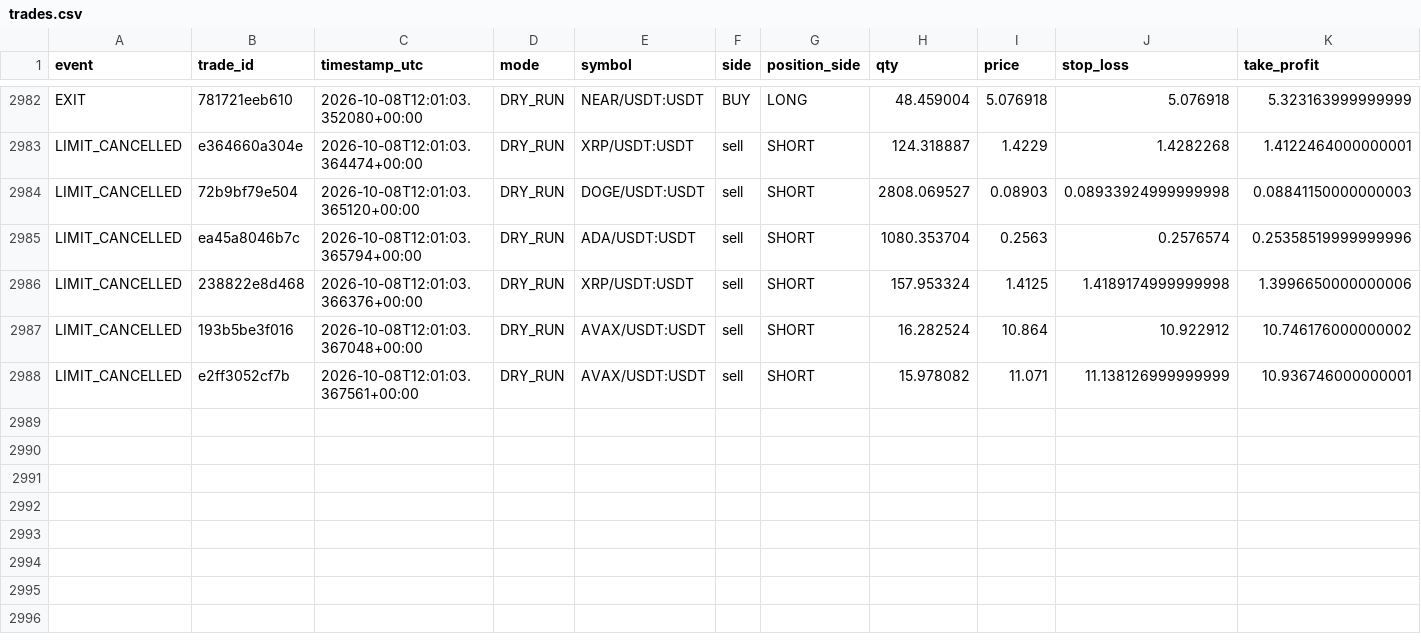
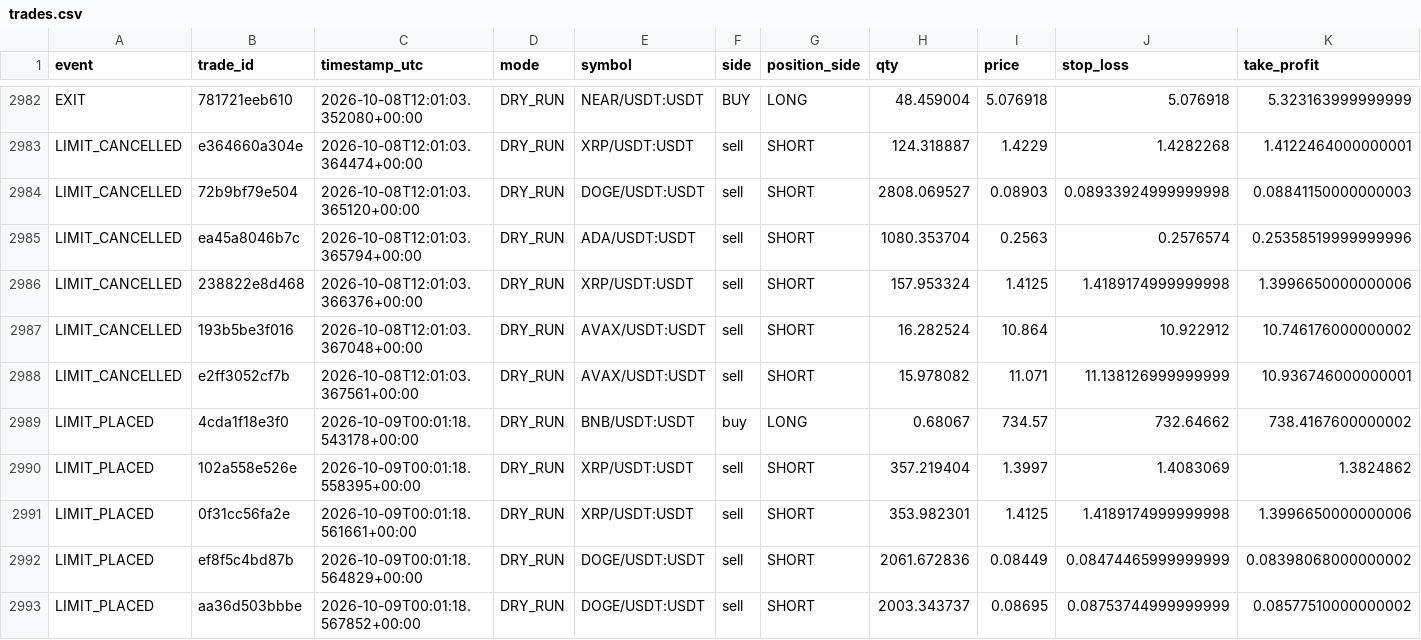
Before and after one commit to MatveevIlya1995/bingx-order-block-bot, a CSV file: data/trades.csv, drawn as a sheet; only a part is shown, gaps mark what is left out; rows hold the shown columns only; the diff names each change by its address in the sheet, - before the commit and + after, or states it on an @@ line.

```diff
--- a/data/trades.csv
+++ b/data/trades.csv
+row 2989: LIMIT_PLACED | 4cda1f18e3f0 | 2026-10-09T00:01:18.543178+00:00 | DRY_RUN | BNB/USDT:USDT | buy | LONG | 0.68067 | 734.57 | 732.64662 | 738.4167600000002
+row 2990: LIMIT_PLACED | 102a558e526e | 2026-10-09T00:01:18.558395+00:00 | DRY_RUN | XRP/USDT:USDT | sell | SHORT | 357.219404 | 1.3997 | 1.4083069 | 1.3824862
+row 2991: LIMIT_PLACED | 0f31cc56fa2e | 2026-10-09T00:01:18.561661+00:00 | DRY_RUN | XRP/USDT:USDT | sell | SHORT | 353.982301 | 1.4125 | 1.4189174999999998 | 1.3996650000000006
+row 2992: LIMIT_PLACED | ef8f5c4bd87b | 2026-10-09T00:01:18.564829+00:00 | DRY_RUN | DOGE/USDT:USDT | sell | SHORT | 2061.672836 | 0.08449 | 0.08474465999999999 | 0.08398068000000002
+row 2993: LIMIT_PLACED | aa36d503bbbe | 2026-10-09T00:01:18.567852+00:00 | DRY_RUN | DOGE/USDT:USDT | sell | SHORT | 2003.343737 | 0.08695 | 0.08753744999999999 | 0.08577510000000002
```
Also changed, not shown: 1 other file.
